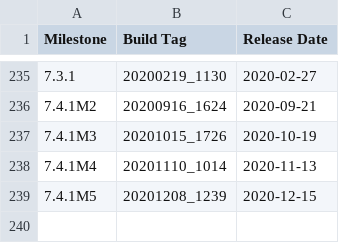
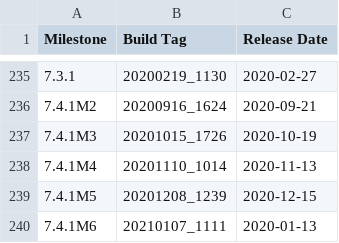
Before and after one commit to jlolling/releases, a CSV file: talend_open_studio_releases.csv, drawn as a sheet; only a part is shown, gaps mark what is left out; the diff names each change by its address in the sheet, - before the commit and + after, or states it on an @@ line.

Commit message:
Add 7.4.1M6

```diff
--- a/talend_open_studio_releases.csv
+++ b/talend_open_studio_releases.csv
+row 240: 7.4.1M6 | 20210107_1111 | 2020-01-13
```
